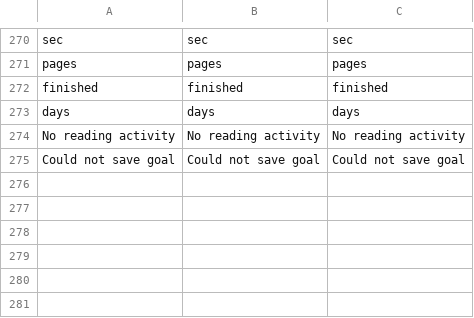
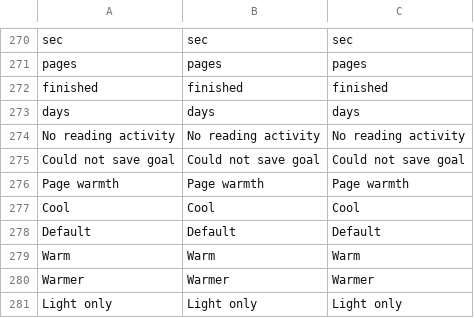
Before and after one commit to lampsonlnguyen/q2-books, a TSV file: crosspoint-core/lang/en.tsv, drawn as a sheet; only a part is shown, gaps mark what is left out; the diff names each change by its address in the sheet, - before the commit and + after, or states it on an @@ line.

```diff
--- a/crosspoint-core/lang/en.tsv
+++ b/crosspoint-core/lang/en.tsv
+row 276: Page warmth | Page warmth | Page warmth
+row 277: Cool | Cool | Cool
+row 278: Default | Default | Default
+row 279: Warm | Warm | Warm
+row 280: Warmer | Warmer | Warmer
+row 281: Light only | Light only | Light only
```
Also changed, not shown: crosspoint-core/lang/vi.tsv, 6 other files.
